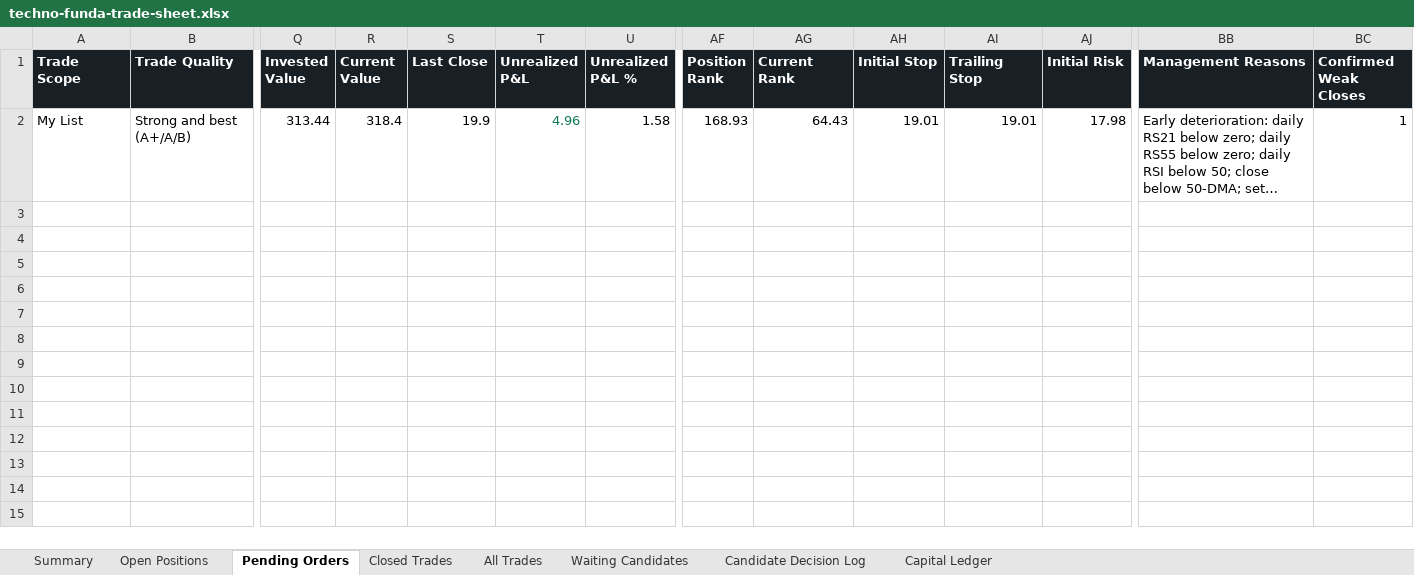
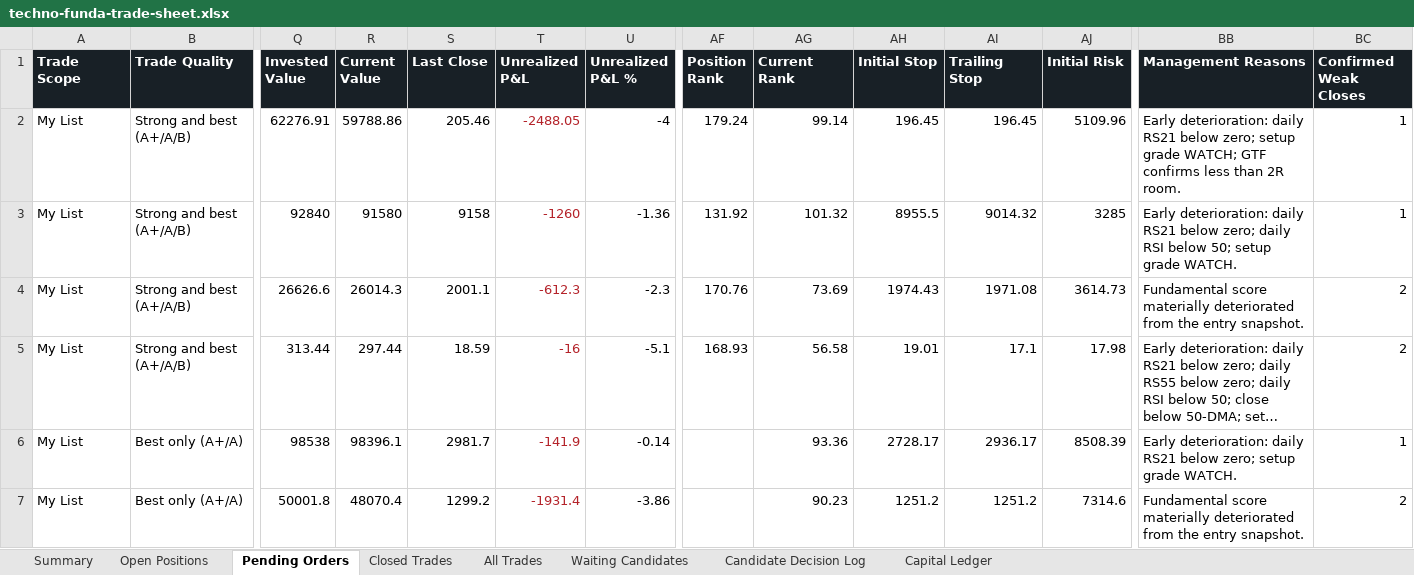
Before and after one commit to smit5927/techno-funda-screener, an Excel workbook: data/techno-funda-trade-sheet.xlsx, sheet Pending Orders, drawn as a sheet; only a part is shown, gaps mark what is left out; long unchanged cells end in …; values as stored, in another font and other column widths than the file's, no borders; addresses are those after the commit; rows hold the shown columns only; the diff names each change by its address in the sheet, - before the commit and + after, or states it on an @@ line.

```diff
--- a/data/techno-funda-trade-sheet.xlsx (sheet Pending Orders)
+++ b/data/techno-funda-trade-sheet.xlsx (sheet Pending Orders)
+row 2: My List | Strong and best (A+/A/B) | 62276.91 | 59788.86 | 205.46 | -2488.05 | -4 | 179.24 | 99.14 | 196.45 | 196.45 | 5109.96 | Early deterioration: daily RS21 below zero; setup grade WATCH; GTF confirms less than 2R room. | 1
+row 3: My List | Strong and best (A+/A/B) | 92840 | 91580 | 9158 | -1260 | -1.36 | 131.92 | 101.32 | 8955.5 | 9014.32 | 3285 | Early deterioration: daily RS21 below zero; daily RSI below 50; setup grade WATCH. | 1
+row 4: My List | Strong and best (A+/A/B) | 26626.6 | 26014.3 | 2001.1 | -612.3 | -2.3 | 170.76 | 73.69 | 1974.43 | 1971.08 | 3614.73 | Fundamental score materially deteriorated from the entry snapshot. | 2
-R5 (Current Value): 318.4
+R5 (Current Value): 297.44
-S5 (Last Close): 19.9
+S5 (Last Close): 18.59
-T5 (Unrealized P&L): 4.96
+T5 (Unrealized P&L): -16
-T5 text colour: #147A52
+T5 text colour: #B4232A
-U5 (Unrealized P&L %): 1.58
+U5 (Unrealized P&L %): -5.1
-AG5 (Current Rank): 64.43
+AG5 (Current Rank): 56.58
-AI5 (Trailing Stop): 19.01
+AI5 (Trailing Stop): 17.1
-BC5 (Confirmed Weak Closes): 1
+BC5 (Confirmed Weak Closes): 2
+row 6: My List | Best only (A+/A) | 98538 | 98396.1 | 2981.7 | -141.9 | -0.14 |  | 93.36 | 2728.17 | 2936.17 | 8508.39 | Early deterioration: daily RS21 below zero; setup grade WATCH. | 1
+row 7: My List | Best only (A+/A) | 50001.8 | 48070.4 | 1299.2 | -1931.4 | -3.86 |  | 90.23 | 1251.2 | 1251.2 | 7314.6 | Fundamental score materially deteriorated from the entry snapshot. | 2
```
Also changed, not shown: sheet All Trades, sheet Open Positions, sheet Candidate Decision Log, sheet Waiting Candidates, sheet Summary, 4 other files.
